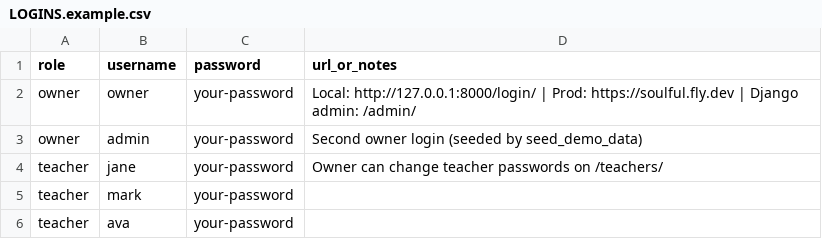
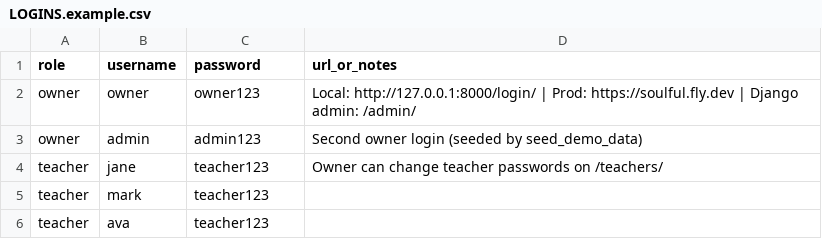
Before and after one commit to keith0206/yoga-studio, a CSV file: LOGINS.example.csv, drawn as a sheet.

```diff
--- a/LOGINS.example.csv
+++ b/LOGINS.example.csv
@@ -1,6 +1,6 @@
 role,username,password,url_or_notes
-owner,owner,your-password,"Local: http://127.0.0.1:8000/login/ | Prod: https://soulful.fly.dev | Django admin: /admin/"
-owner,admin,your-password,Second owner login (seeded by seed_demo_data)
-teacher,jane,your-password,Owner can change teacher passwords on /teachers/
-teacher,mark,your-password,
-teacher,ava,your-password,
+owner,owner,owner123,"Local: http://127.0.0.1:8000/login/ | Prod: https://soulful.fly.dev | Django admin: /admin/"
+owner,admin,admin123,Second owner login (seeded by seed_demo_data)
+teacher,jane,teacher123,Owner can change teacher passwords on /teachers/
+teacher,mark,teacher123,
+teacher,ava,teacher123,
```
Also changed, not shown: 4 other files.
